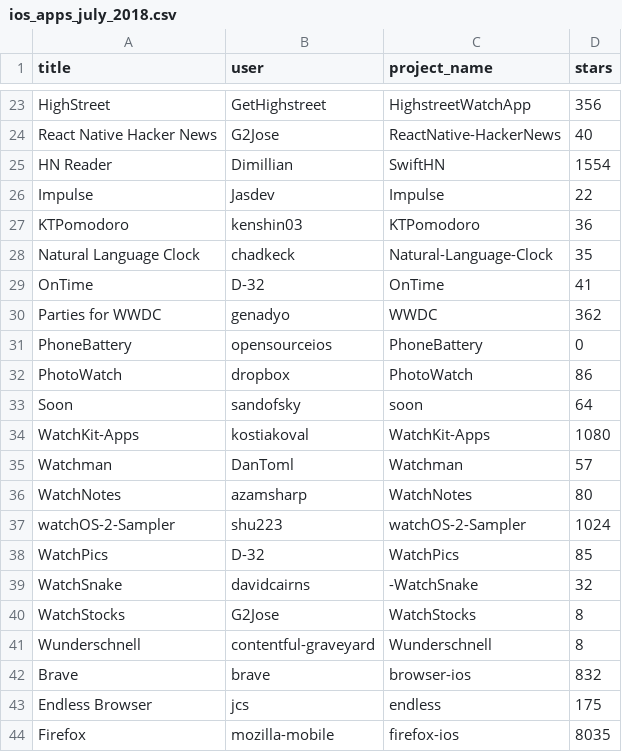
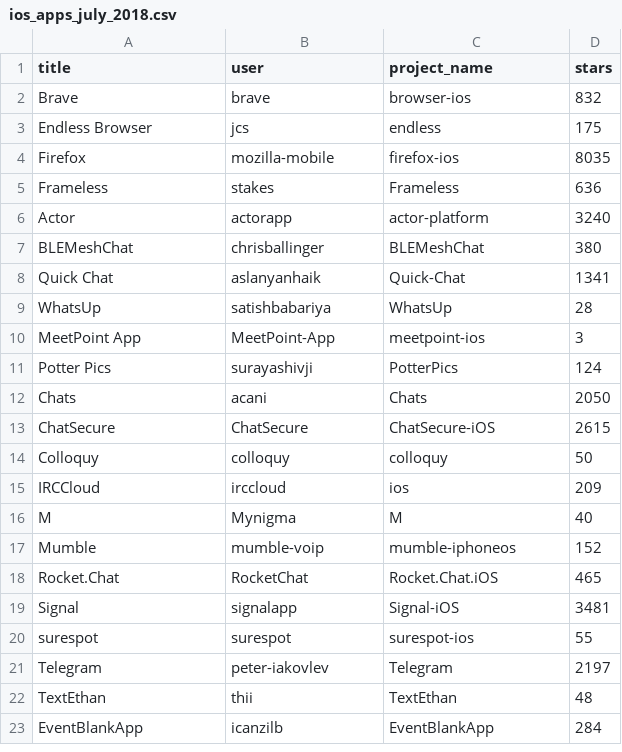
Before and after one commit to TQRG/energy-patterns, a CSV file: oss_ios_apps/ios_apps_july_2018.csv, drawn as a sheet; only a part is shown, gaps mark what is left out; the shorter side is filled out with more unchanged rows; the diff covers the shown part only; the diff names each change by its address in the sheet, - before the commit and + after, or states it on an @@ line.

```diff
--- a/oss_ios_apps/ios_apps_july_2018.csv
+++ b/oss_ios_apps/ios_apps_july_2018.csv
-row 23: HighStreet | GetHighstreet | HighstreetWatchApp | 356
-row 24: React Native Hacker News | G2Jose | ReactNative-HackerNews | 40
-row 25: HN Reader | Dimillian | SwiftHN | 1554
-row 26: Impulse | Jasdev | Impulse | 22
-row 27: KTPomodoro | kenshin03 | KTPomodoro | 36
-row 28: Natural Language Clock | chadkeck | Natural-Language-Clock | 35
-row 29: OnTime | D-32 | OnTime | 41
-row 30: Parties for WWDC | genadyo | WWDC | 362
-row 31: PhoneBattery | opensourceios | PhoneBattery | 0
-row 32: PhotoWatch | dropbox | PhotoWatch | 86
-row 33: Soon | sandofsky | soon | 64
-row 34: WatchKit-Apps | kostiakoval | WatchKit-Apps | 1080
-row 35: Watchman | DanToml | Watchman | 57
-row 36: WatchNotes | azamsharp | WatchNotes | 80
-row 37: watchOS-2-Sampler | shu223 | watchOS-2-Sampler | 1024
-row 38: WatchPics | D-32 | WatchPics | 85
-row 39: WatchSnake | davidcairns | -WatchSnake | 32
-row 40: WatchStocks | G2Jose | WatchStocks | 8
-row 41: Wunderschnell | contentful-graveyard | Wunderschnell | 8
```
Also changed, not shown: 21 removed rows elsewhere in this file, 1 other file.
